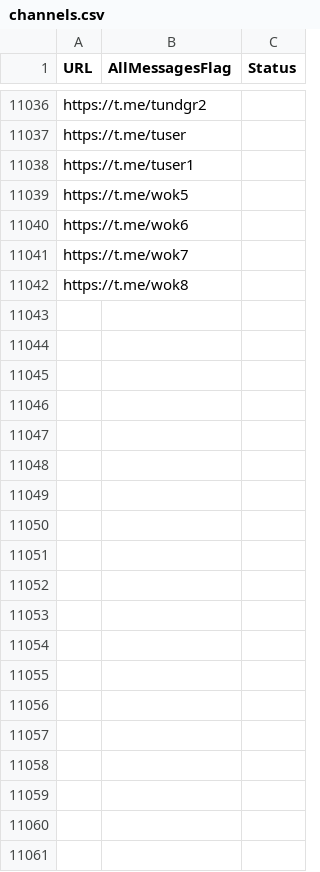
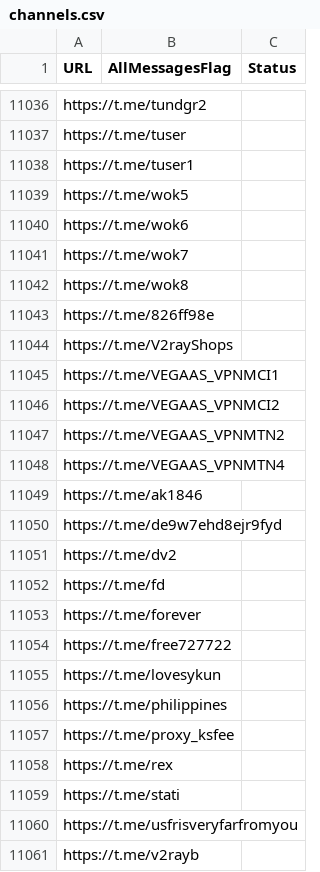
Before and after one commit to RaminTabriz/V2rayCollector, a CSV file: channels.csv, drawn as a sheet; only a part is shown, gaps mark what is left out; the diff names each change by its address in the sheet, - before the commit and + after, or states it on an @@ line.

```diff
--- a/channels.csv
+++ b/channels.csv
+row 11043: https://t.me/826ff98e
+row 11044: https://t.me/V2rayShops
+row 11045: https://t.me/VEGAAS_VPNMCI1
+row 11046: https://t.me/VEGAAS_VPNMCI2
+row 11047: https://t.me/VEGAAS_VPNMTN2
+row 11048: https://t.me/VEGAAS_VPNMTN4
+row 11049: https://t.me/ak1846
+row 11050: https://t.me/de9w7ehd8ejr9fyd
+row 11051: https://t.me/dv2
+row 11052: https://t.me/fd
+row 11053: https://t.me/forever
+row 11054: https://t.me/free727722
+row 11055: https://t.me/lovesykun
+row 11056: https://t.me/philippines
+row 11057: https://t.me/proxy_ksfee
+row 11058: https://t.me/rex
+row 11059: https://t.me/stati
+row 11060: https://t.me/usfrisveryfarfromyou
+row 11061: https://t.me/v2rayb
```
Also changed, not shown: stats/history.csv, 2 other files.
